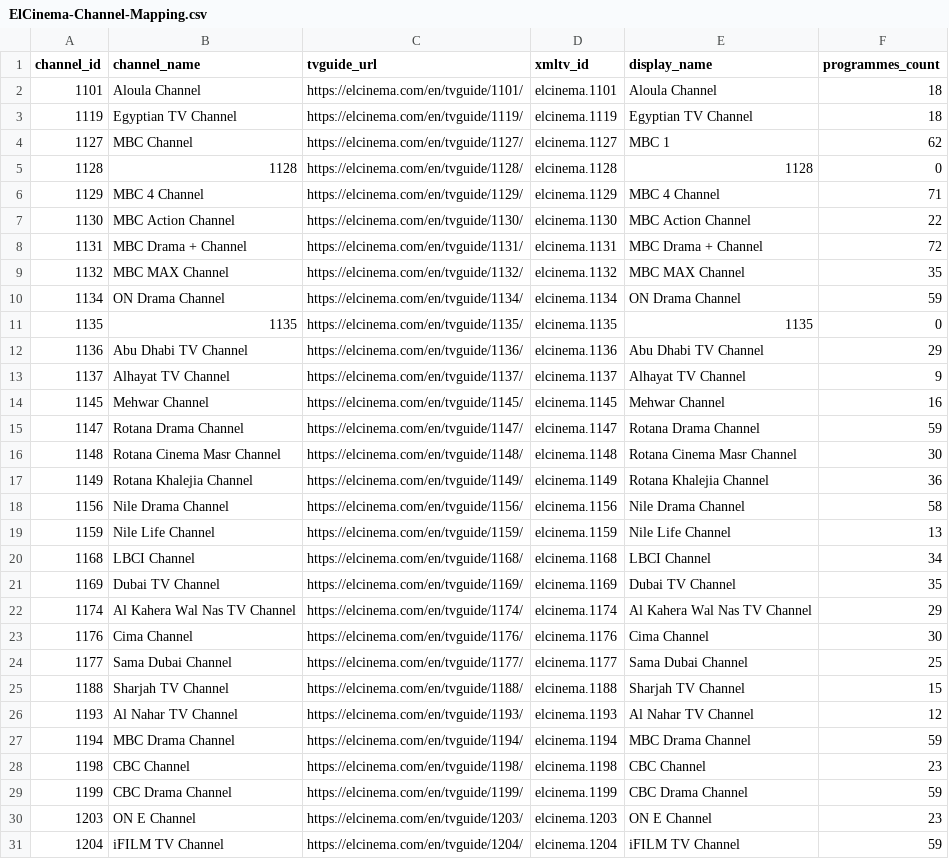
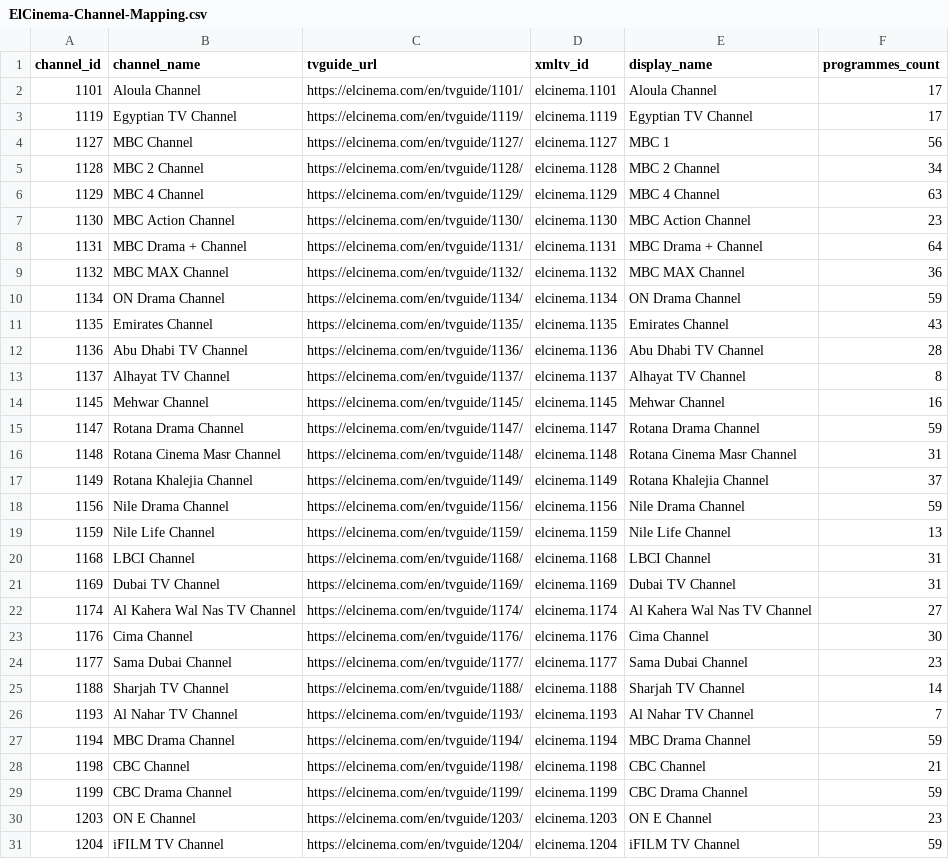
Before and after one commit to DzGreenServices/DZGreen-EPG, a CSV file: docs/ElCinema-Channel-Mapping.csv, drawn as a sheet; only a part is shown; the diff covers the shown part only.

```diff
--- a/docs/ElCinema-Channel-Mapping.csv
+++ b/docs/ElCinema-Channel-Mapping.csv
@@ -1,29 +1,29 @@
 channel_id,channel_name,tvguide_url,xmltv_id,display_name,programmes_count
-1101,Aloula Channel,https://elcinema.com/en/tvguide/1101/,elcinema.1101,Aloula Channel,18
-1119,Egyptian TV Channel,https://elcinema.com/en/tvguide/1119/,elcinema.1119,Egyptian TV Channel,18
-1127,MBC Channel,https://elcinema.com/en/tvguide/1127/,elcinema.1127,MBC 1,62
-1128,1128,https://elcinema.com/en/tvguide/1128/,elcinema.1128,1128,0
-1129,MBC 4 Channel,https://elcinema.com/en/tvguide/1129/,elcinema.1129,MBC 4 Channel,71
-1130,MBC Action Channel,https://elcinema.com/en/tvguide/1130/,elcinema.1130,MBC Action Channel,22
-1131,MBC Drama + Channel,https://elcinema.com/en/tvguide/1131/,elcinema.1131,MBC Drama + Channel,72
-1132,MBC MAX Channel,https://elcinema.com/en/tvguide/1132/,elcinema.1132,MBC MAX Channel,35
+1101,Aloula Channel,https://elcinema.com/en/tvguide/1101/,elcinema.1101,Aloula Channel,17
+1119,Egyptian TV Channel,https://elcinema.com/en/tvguide/1119/,elcinema.1119,Egyptian TV Channel,17
+1127,MBC Channel,https://elcinema.com/en/tvguide/1127/,elcinema.1127,MBC 1,56
+1128,MBC 2 Channel,https://elcinema.com/en/tvguide/1128/,elcinema.1128,MBC 2 Channel,34
+1129,MBC 4 Channel,https://elcinema.com/en/tvguide/1129/,elcinema.1129,MBC 4 Channel,63
+1130,MBC Action Channel,https://elcinema.com/en/tvguide/1130/,elcinema.1130,MBC Action Channel,23
+1131,MBC Drama + Channel,https://elcinema.com/en/tvguide/1131/,elcinema.1131,MBC Drama + Channel,64
+1132,MBC MAX Channel,https://elcinema.com/en/tvguide/1132/,elcinema.1132,MBC MAX Channel,36
 1134,ON Drama Channel,https://elcinema.com/en/tvguide/1134/,elcinema.1134,ON Drama Channel,59
-1135,1135,https://elcinema.com/en/tvguide/1135/,elcinema.1135,1135,0
-1136,Abu Dhabi TV Channel,https://elcinema.com/en/tvguide/1136/,elcinema.1136,Abu Dhabi TV Channel,29
-1137,Alhayat TV Channel,https://elcinema.com/en/tvguide/1137/,elcinema.1137,Alhayat TV Channel,9
+1135,Emirates Channel,https://elcinema.com/en/tvguide/1135/,elcinema.1135,Emirates Channel,43
+1136,Abu Dhabi TV Channel,https://elcinema.com/en/tvguide/1136/,elcinema.1136,Abu Dhabi TV Channel,28
+1137,Alhayat TV Channel,https://elcinema.com/en/tvguide/1137/,elcinema.1137,Alhayat TV Channel,8
 1145,Mehwar Channel,https://elcinema.com/en/tvguide/1145/,elcinema.1145,Mehwar Channel,16
 1147,Rotana Drama Channel,https://elcinema.com/en/tvguide/1147/,elcinema.1147,Rotana Drama Channel,59
-1148,Rotana Cinema Masr Channel,https://elcinema.com/en/tvguide/1148/,elcinema.1148,Rotana Cinema Masr Channel,30
-1149,Rotana Khalejia Channel,https://elcinema.com/en/tvguide/1149/,elcinema.1149,Rotana Khalejia Channel,36
-1156,Nile Drama Channel,https://elcinema.com/en/tvguide/1156/,elcinema.1156,Nile Drama Channel,58
+1148,Rotana Cinema Masr Channel,https://elcinema.com/en/tvguide/1148/,elcinema.1148,Rotana Cinema Masr Channel,31
+1149,Rotana Khalejia Channel,https://elcinema.com/en/tvguide/1149/,elcinema.1149,Rotana Khalejia Channel,37
+1156,Nile Drama Channel,https://elcinema.com/en/tvguide/1156/,elcinema.1156,Nile Drama Channel,59
 1159,Nile Life Channel,https://elcinema.com/en/tvguide/1159/,elcinema.1159,Nile Life Channel,13
-1168,LBCI Channel,https://elcinema.com/en/tvguide/1168/,elcinema.1168,LBCI Channel,34
-1169,Dubai TV Channel,https://elcinema.com/en/tvguide/1169/,elcinema.1169,Dubai TV Channel,35
-1174,Al Kahera Wal Nas TV Channel,https://elcinema.com/en/tvguide/1174/,elcinema.1174,Al Kahera Wal Nas TV Channel,29
+1168,LBCI Channel,https://elcinema.com/en/tvguide/1168/,elcinema.1168,LBCI Channel,31
+1169,Dubai TV Channel,https://elcinema.com/en/tvguide/1169/,elcinema.1169,Dubai TV Channel,31
+1174,Al Kahera Wal Nas TV Channel,https://elcinema.com/en/tvguide/1174/,elcinema.1174,Al Kahera Wal Nas TV Channel,27
 1176,Cima Channel,https://elcinema.com/en/tvguide/1176/,elcinema.1176,Cima Channel,30
-1177,Sama Dubai Channel,https://elcinema.com/en/tvguide/1177/,elcinema.1177,Sama Dubai Channel,25
-1188,Sharjah TV Channel,https://elcinema.com/en/tvguide/1188/,elcinema.1188,Sharjah TV Channel,15
-1193,Al Nahar TV Channel,https://elcinema.com/en/tvguide/1193/,elcinema.1193,Al Nahar TV Channel,12
+1177,Sama Dubai Channel,https://elcinema.com/en/tvguide/1177/,elcinema.1177,Sama Dubai Channel,23
+1188,Sharjah TV Channel,https://elcinema.com/en/tvguide/1188/,elcinema.1188,Sharjah TV Channel,14
+1193,Al Nahar TV Channel,https://elcinema.com/en/tvguide/1193/,elcinema.1193,Al Nahar TV Channel,7
 1194,MBC Drama Channel,https://elcinema.com/en/tvguide/1194/,elcinema.1194,MBC Drama Channel,59
-1198,CBC Channel,https://elcinema.com/en/tvguide/1198/,elcinema.1198,CBC Channel,23
+1198,CBC Channel,https://elcinema.com/en/tvguide/1198/,elcinema.1198,CBC Channel,21
 1199,CBC Drama Channel,https://elcinema.com/en/tvguide/1199/,elcinema.1199,CBC Drama Channel,59
```
Also changed, not shown: 6 removed rows and 64 edited cells elsewhere in this file, 1 other file.
